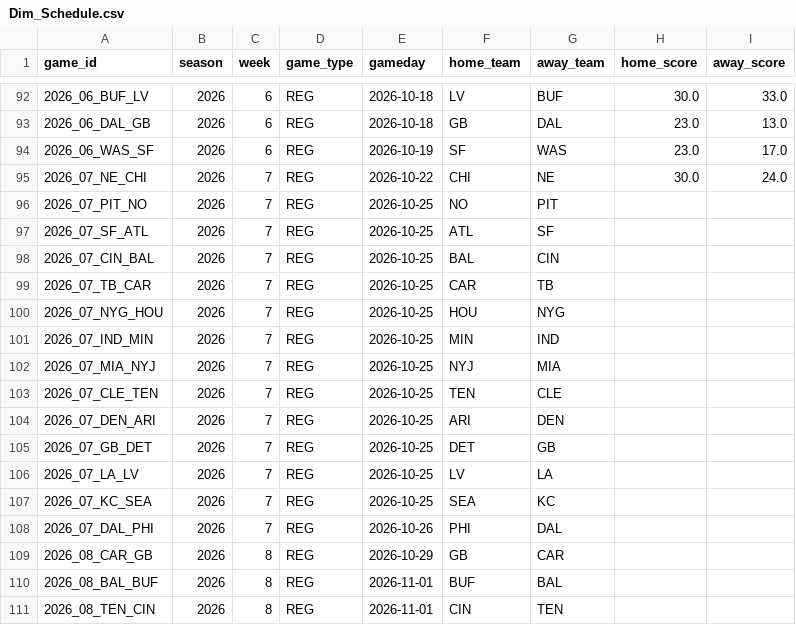
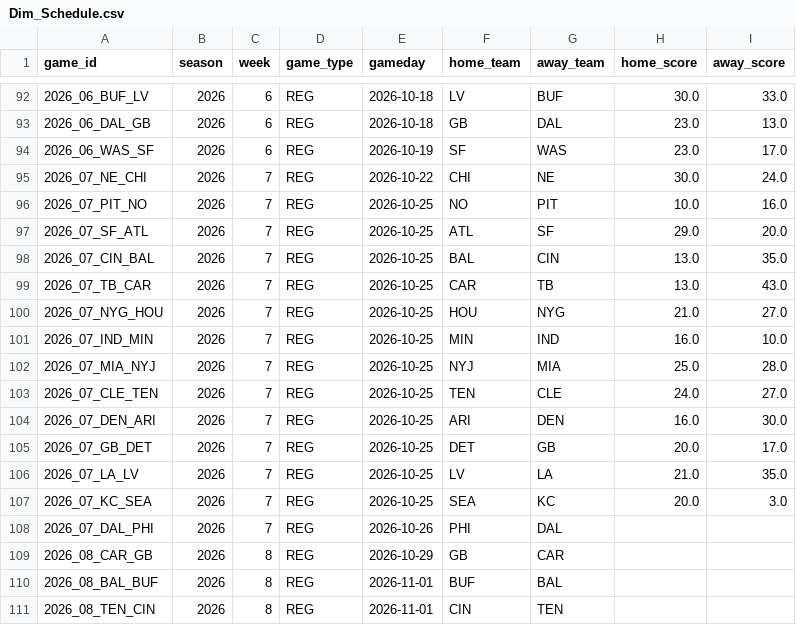
Before and after one commit to jacobbrooksbox15/NFL_STATS_DATA, a CSV file: data/Dim_Schedule.csv, drawn as a sheet; only a part is shown, gaps mark what is left out.

```diff
--- a/data/Dim_Schedule.csv
+++ b/data/Dim_Schedule.csv
@@ -95,14 +95,14 @@ game_id,season,week,game_type,gameday,home_team,away_team,home_score,away_score
 2026_07_NE_CHI,2026,7,REG,2026-10-22,CHI,NE,30.0,24.0
-2026_07_PIT_NO,2026,7,REG,2026-10-25,NO,PIT,,
-2026_07_SF_ATL,2026,7,REG,2026-10-25,ATL,SF,,
-2026_07_CIN_BAL,2026,7,REG,2026-10-25,BAL,CIN,,
-2026_07_TB_CAR,2026,7,REG,2026-10-25,CAR,TB,,
-2026_07_NYG_HOU,2026,7,REG,2026-10-25,HOU,NYG,,
-2026_07_IND_MIN,2026,7,REG,2026-10-25,MIN,IND,,
-2026_07_MIA_NYJ,2026,7,REG,2026-10-25,NYJ,MIA,,
-2026_07_CLE_TEN,2026,7,REG,2026-10-25,TEN,CLE,,
-2026_07_DEN_ARI,2026,7,REG,2026-10-25,ARI,DEN,,
-2026_07_GB_DET,2026,7,REG,2026-10-25,DET,GB,,
-2026_07_LA_LV,2026,7,REG,2026-10-25,LV,LA,,
-2026_07_KC_SEA,2026,7,REG,2026-10-25,SEA,KC,,
+2026_07_PIT_NO,2026,7,REG,2026-10-25,NO,PIT,10.0,16.0
+2026_07_SF_ATL,2026,7,REG,2026-10-25,ATL,SF,29.0,20.0
+2026_07_CIN_BAL,2026,7,REG,2026-10-25,BAL,CIN,13.0,35.0
+2026_07_TB_CAR,2026,7,REG,2026-10-25,CAR,TB,13.0,43.0
+2026_07_NYG_HOU,2026,7,REG,2026-10-25,HOU,NYG,21.0,27.0
+2026_07_IND_MIN,2026,7,REG,2026-10-25,MIN,IND,16.0,10.0
+2026_07_MIA_NYJ,2026,7,REG,2026-10-25,NYJ,MIA,25.0,28.0
+2026_07_CLE_TEN,2026,7,REG,2026-10-25,TEN,CLE,24.0,27.0
+2026_07_DEN_ARI,2026,7,REG,2026-10-25,ARI,DEN,16.0,30.0
+2026_07_GB_DET,2026,7,REG,2026-10-25,DET,GB,20.0,17.0
+2026_07_LA_LV,2026,7,REG,2026-10-25,LV,LA,21.0,35.0
+2026_07_KC_SEA,2026,7,REG,2026-10-25,SEA,KC,20.0,3.0
 2026_07_DAL_PHI,2026,7,REG,2026-10-26,PHI,DAL,,
```
Also changed, not shown: data/Dim_Player.csv, data/Fact_Projections.csv, 1 other file.
